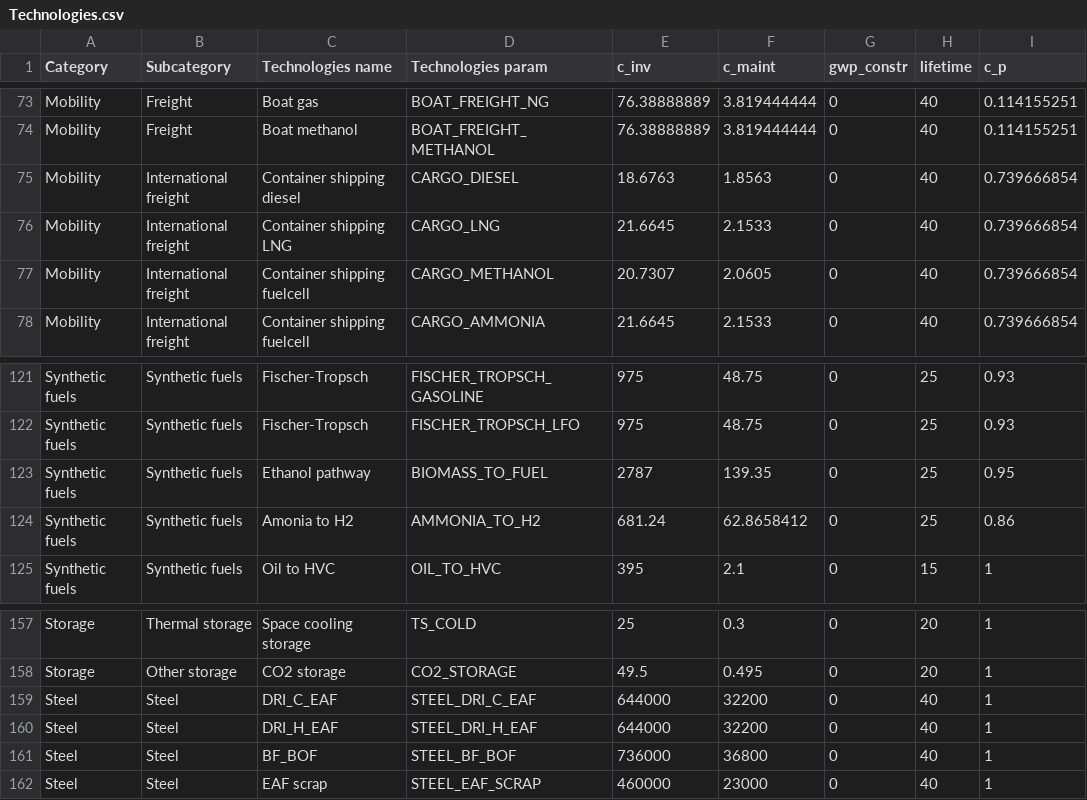
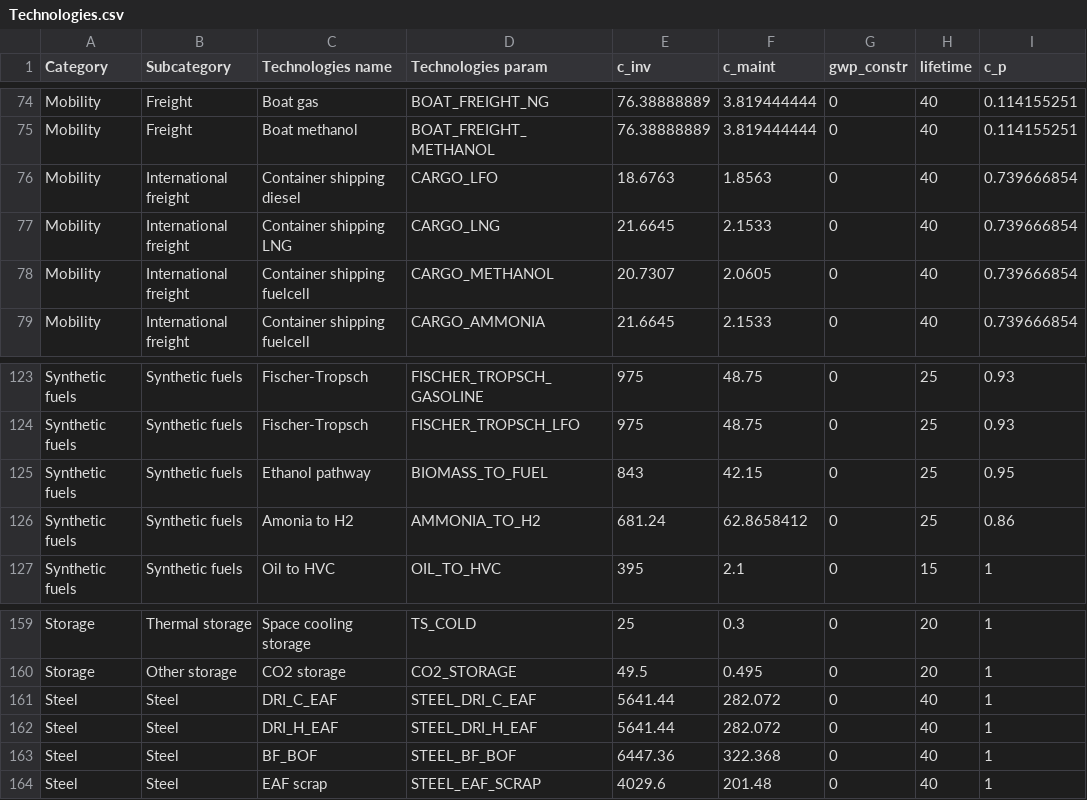
Before and after one commit to Julien-Jacquemin/EnergyScope_multi_cells, a CSV file: Data/2035/FR/Technologies.csv, drawn as a sheet; only a part is shown, gaps mark what is left out; addresses are those after the commit; the diff covers the shown part only; the diff names each change by its address in the sheet, - before the commit and + after, or states it on an @@ line.

Commit message:
Update.

```diff
--- a/Data/2035/FR/Technologies.csv
+++ b/Data/2035/FR/Technologies.csv
-D76 (Technologies param): CARGO_DIESEL
+D76 (Technologies param): CARGO_LFO
-E125 (c_inv): 2787
+E125 (c_inv): 843
-F125 (c_maint): 139.35
+F125 (c_maint): 42.15
-E161:E162 (c_inv): 644000
+E161:E162 (c_inv): 5641.44
-F161:F162 (c_maint): 32200
+F161:F162 (c_maint): 282.072
-E163 (c_inv): 736000
+E163 (c_inv): 6447.36
-F163 (c_maint): 36800
+F163 (c_maint): 322.368
-E164 (c_inv): 460000
+E164 (c_inv): 4029.6
-F164 (c_maint): 23000
+F164 (c_maint): 201.48
```
Also changed, not shown: 2 added rows and 12 edited cells elsewhere in this file.
